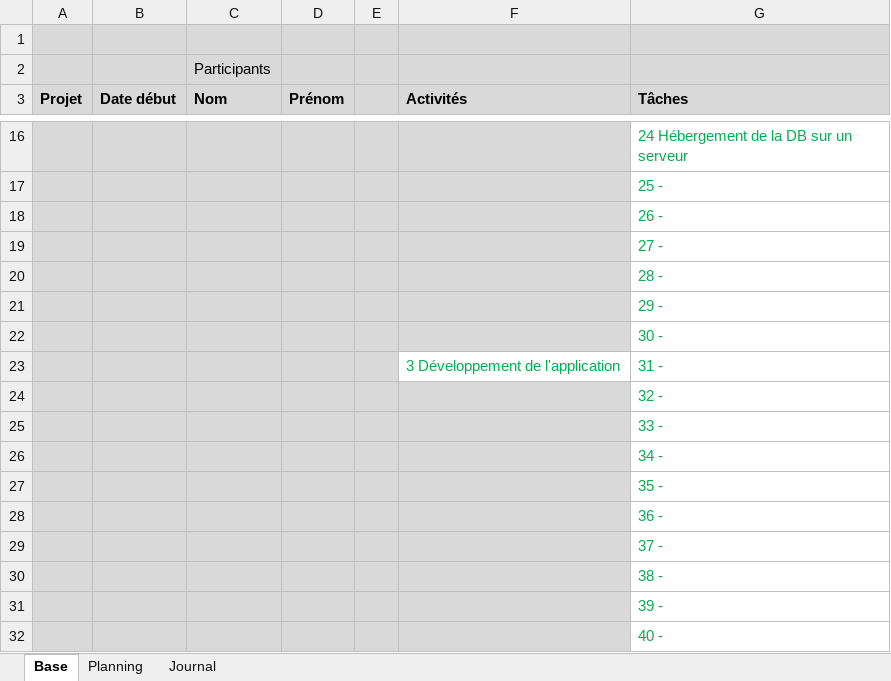
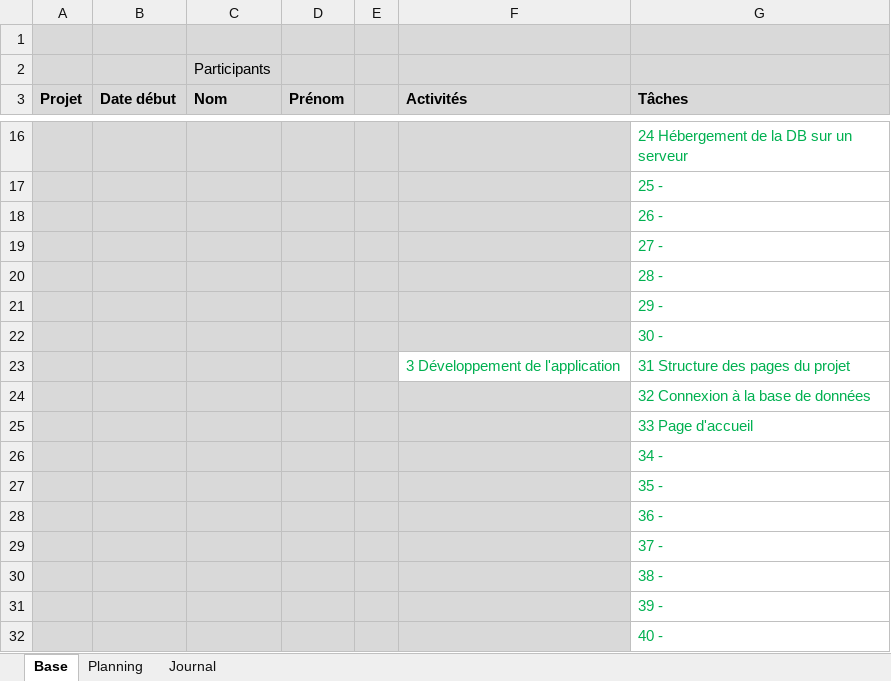
Before and after one commit to ThierryKoetschet/Pre-TPI_tkt, an Excel workbook: planification_pre-TPI_tkt.xlsm, sheet Base, drawn as a sheet; only a part is shown, gaps mark what is left out; values as stored, in another font and other column widths than the file's, no borders; the diff names each change by its address in the sheet, - before the commit and + after, or states it on an @@ line.

```diff
--- a/planification_pre-TPI_tkt.xlsm (sheet Base)
+++ b/planification_pre-TPI_tkt.xlsm (sheet Base)
-G23 (Tâches): 31 -
+G23 (Tâches): 31 Structure des pages du projet
-G24 (Tâches): 32 -
+G24 (Tâches): 32 Connexion à la base de données
-G25 (Tâches): 33 -
+G25 (Tâches): 33 Page d'accueil
```
Also changed, not shown: sheet Planning, sheet Journal, 8 other files.
